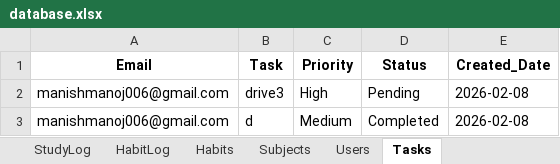
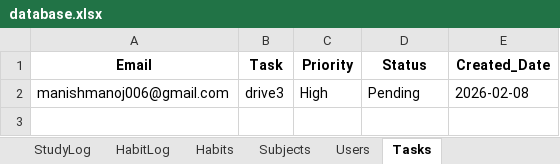
Before and after one commit to manishmanoj006-prog/student-productivity, an Excel workbook: data/database.xlsx, sheet Tasks, drawn as a sheet; values as stored, in another font and other column widths than the file's, no borders; the diff names each change by its address in the sheet, - before the commit and + after, or states it on an @@ line.

```diff
--- a/data/database.xlsx (sheet Tasks)
+++ b/data/database.xlsx (sheet Tasks)
-row 3: manishmanoj006@gmail.com | d | Medium | Completed | 2026-02-08
```
Also changed, not shown: 2 other files.
